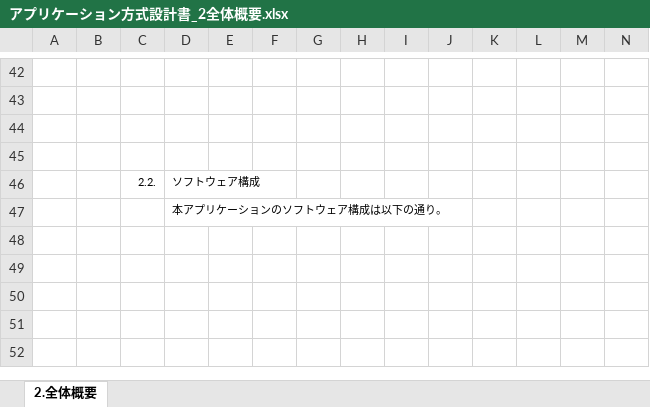
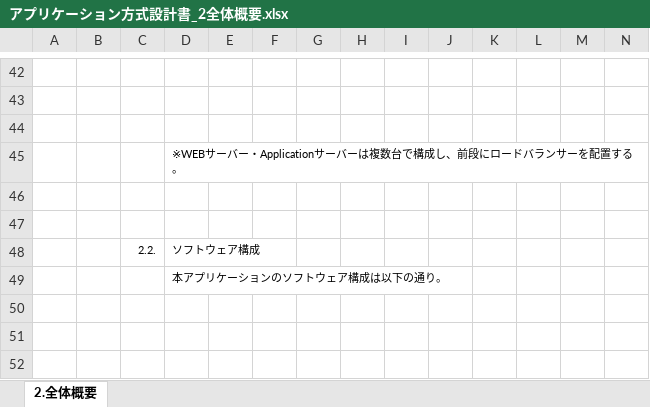
Before and after one commit to Fintan-contents/application-architecture-sample, an Excel workbook: nablarch_sample/アプリケーション方式設計書_2全体概要.xlsx, sheet 2.全体概要, drawn as a sheet; only a part is shown, gaps mark what is left out; the shorter side is filled out with more unchanged rows; values as stored, in another font and other column widths than the file's, no borders; charts and pictures not drawn; rows hold the shown columns only; the diff names each change by its address in the sheet, - before the commit and + after, or states it on an @@ line.

```diff
--- a/nablarch_sample/アプリケーション方式設計書_2全体概要.xlsx (sheet 2.全体概要)
+++ b/nablarch_sample/アプリケーション方式設計書_2全体概要.xlsx (sheet 2.全体概要)
+row 45:  |  |  | ※WEBサーバー・Applicationサーバーは複数台で構成し、前段にロードバランサーを配置する。
+row 46: (empty)
```
Also changed, not shown: charts or pictures, nablarch_sample/アプリケーション方式設計書_0表紙.xlsx, 2 other files.
